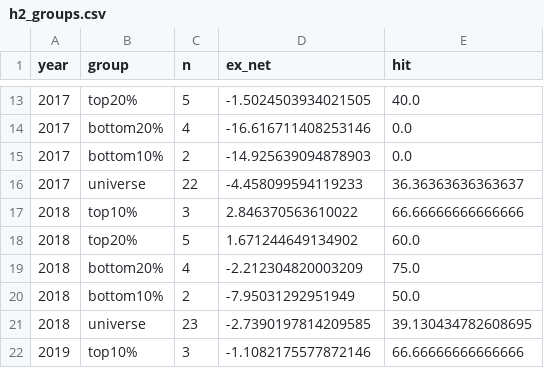
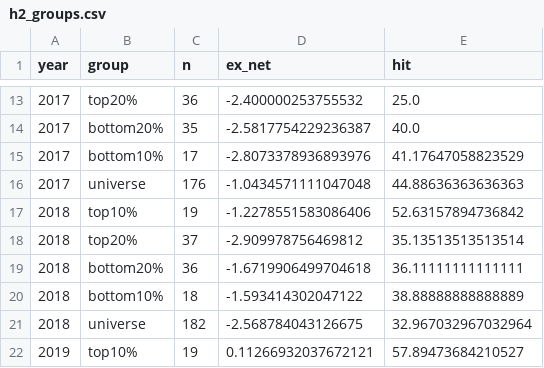
Before and after one commit to huangpo22516/daily_stock_analysis, a CSV file: paper_trading/tw/backtest/output/h2_groups.csv, drawn as a sheet; only a part is shown, gaps mark what is left out; the diff covers the shown part only.

```diff
--- a/paper_trading/tw/backtest/output/h2_groups.csv
+++ b/paper_trading/tw/backtest/output/h2_groups.csv
@@ -13,10 +13,10 @@ year,group,n,ex_net,hit
-2017,top20%,5,-1.5024503934021505,40.0
-2017,bottom20%,4,-16.616711408253146,0.0
-2017,bottom10%,2,-14.925639094878903,0.0
-2017,universe,22,-4.458099594119233,36.36363636363637
-2018,top10%,3,2.846370563610022,66.66666666666666
-2018,top20%,5,1.671244649134902,60.0
-2018,bottom20%,4,-2.212304820003209,75.0
-2018,bottom10%,2,-7.95031292951949,50.0
-2018,universe,23,-2.7390197814209585,39.130434782608695
-2019,top10%,3,-1.1082175577872146,66.66666666666666
+2017,top20%,36,-2.400000253755532,25.0
+2017,bottom20%,35,-2.5817754229236387,40.0
+2017,bottom10%,17,-2.8073378936893976,41.17647058823529
+2017,universe,176,-1.0434571111047048,44.88636363636363
+2018,top10%,19,-1.2278551583086406,52.63157894736842
+2018,top20%,37,-2.909978756469812,35.13513513513514
+2018,bottom20%,36,-1.6719906499704618,36.11111111111111
+2018,bottom10%,18,-1.593414302047122,38.88888888888889
+2018,universe,182,-2.568784043126675,32.967032967032964
+2019,top10%,19,0.11266932037672121,57.89473684210527
```
Also changed, not shown: 132 edited cells elsewhere in this file, 6 other files.
